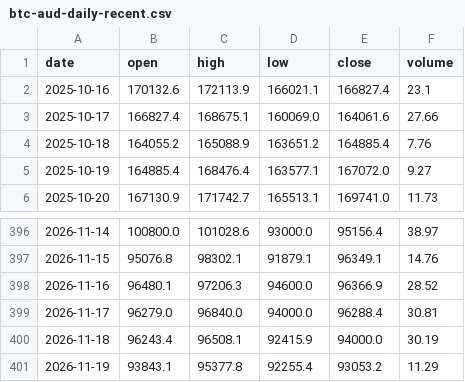
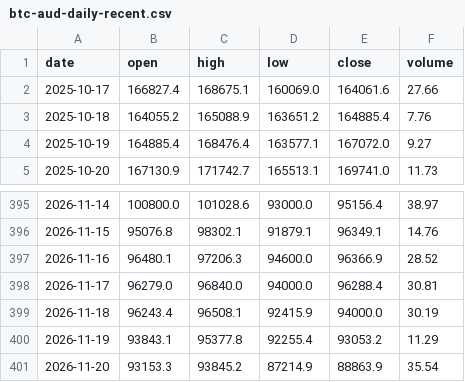
Before and after one commit to 42LUE/auto-trader, a CSV file: data/btc-aud-daily-recent.csv, drawn as a sheet; only a part is shown, gaps mark what is left out.

```diff
--- a/data/btc-aud-daily-recent.csv
+++ b/data/btc-aud-daily-recent.csv
@@ -1,3 +1,2 @@
 date,open,high,low,close,volume
-2025-10-16,170132.6,172113.9,166021.1,166827.4,23.1
 2025-10-17,166827.4,168675.1,160069.0,164061.6,27.66
@@ -401 +400,2 @@ date,open,high,low,close,volume
 2026-11-19,93843.1,95377.8,92255.4,93053.2,11.29
+2026-11-20,93153.3,93845.2,87214.9,88863.9,35.54
```
Also changed, not shown: state/claude/equity.csv, state/rule/equity.csv, 5 other files.
